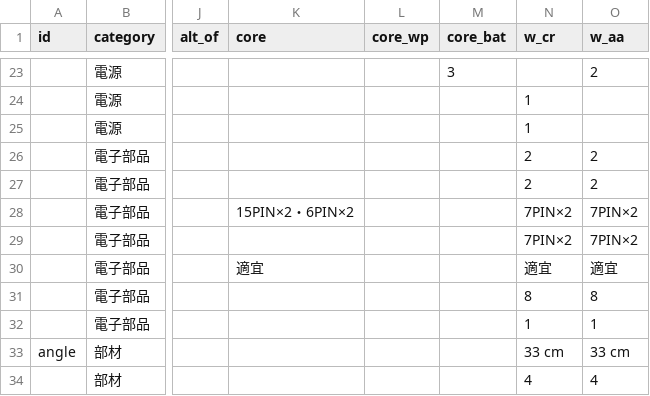
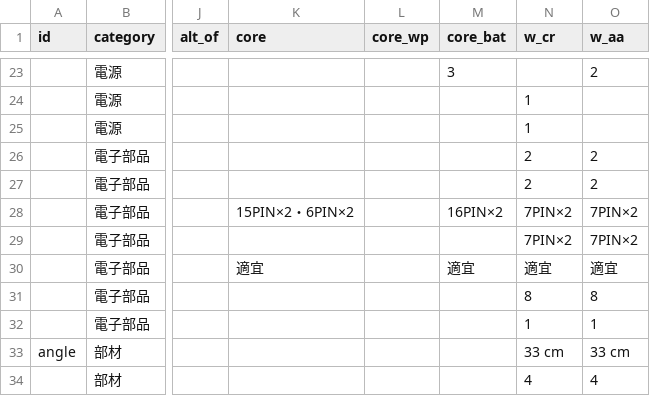
Before and after one commit to Hive-Plus-X/hiveplusx, a CSV file: hardware/parts/parts.csv, drawn as a sheet; only a part is shown, gaps mark what is left out; the diff names each change by its address in the sheet, - before the commit and + after, or states it on an @@ line.

```diff
--- a/hardware/parts/parts.csv
+++ b/hardware/parts/parts.csv
-M28 (core_bat): (empty)
+M28 (core_bat): 16PIN×2
-M30 (core_bat): (empty)
+M30 (core_bat): 適宜
```
Also changed, not shown: 8 other files.
